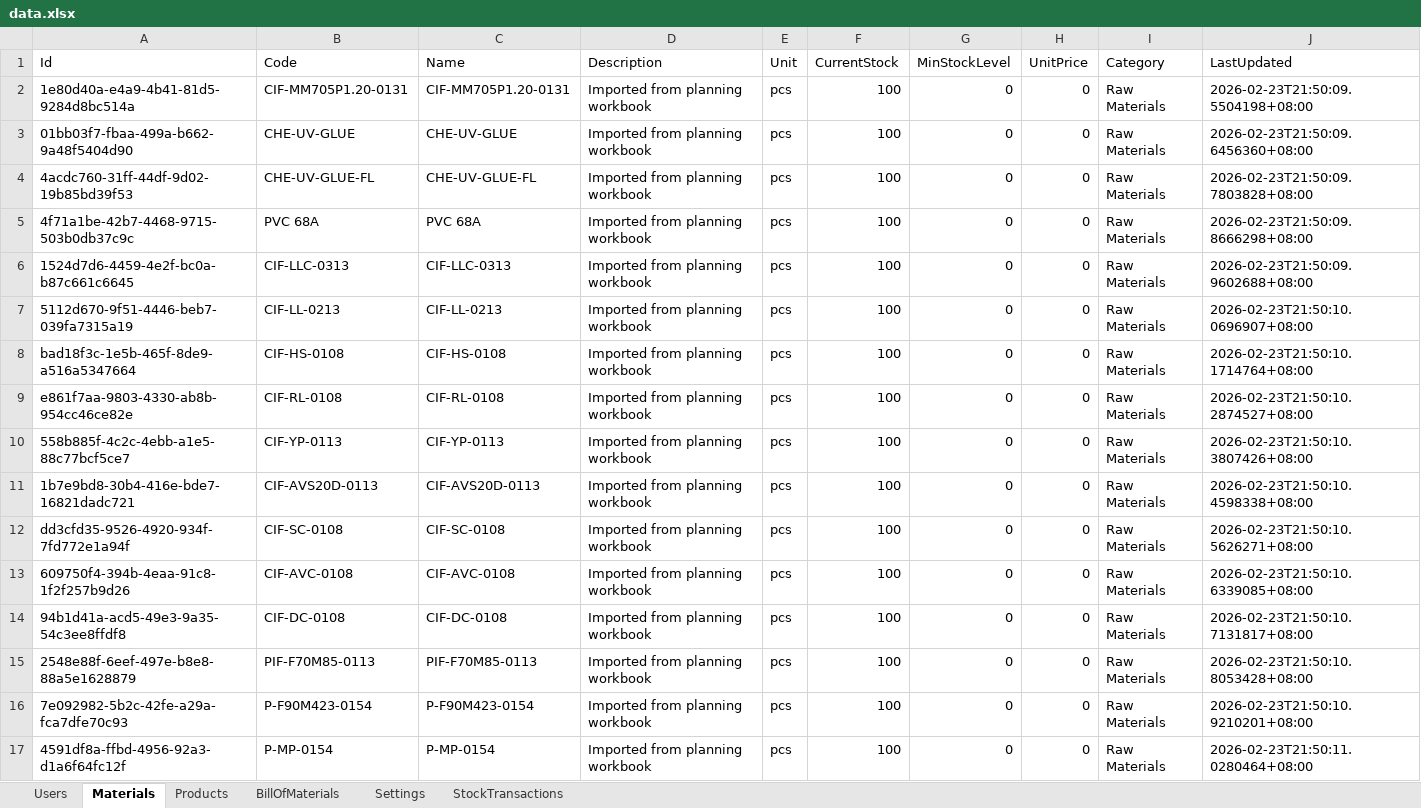
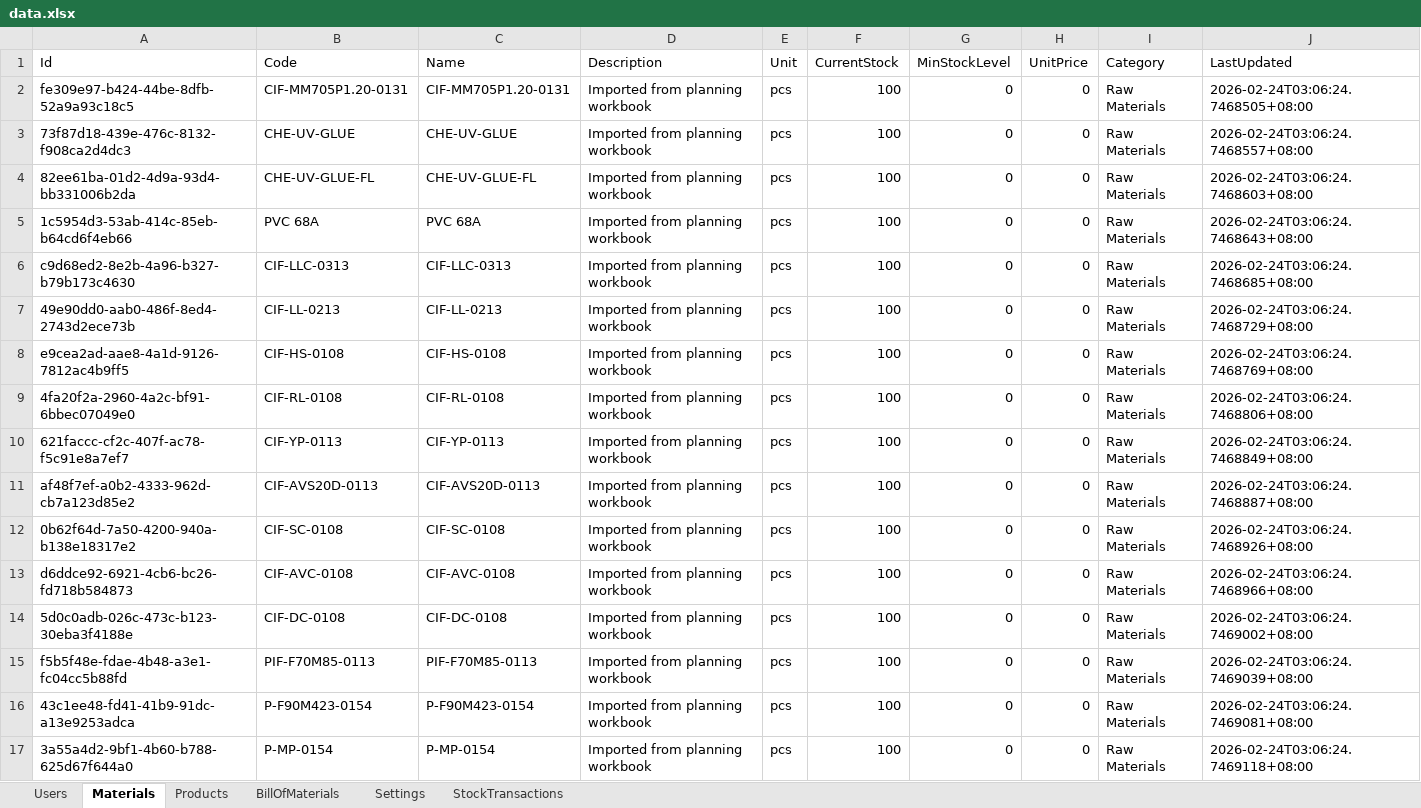
Before and after one commit to pehyanbin/Materials-and-inventory-resource, an Excel workbook: MIR/bin/Debug/net8.0-windows/data.xlsx, sheet Materials, drawn as a sheet; only a part is shown; values as stored, in another font and other column widths than the file's, no borders; the diff covers the shown part only; the diff names each change by its address in the sheet, - before the commit and + after, or states it on an @@ line.

```diff
--- a/MIR/bin/Debug/net8.0-windows/data.xlsx (sheet Materials)
+++ b/MIR/bin/Debug/net8.0-windows/data.xlsx (sheet Materials)
-A2 (Id): 1e80d40a-e4a9-4b41-81d5-9284d8bc514a
+A2 (Id): fe309e97-b424-44be-8dfb-52a9a93c18c5
-J2 (LastUpdated): 2026-02-23T21:50:09.5504198+08:00
+J2 (LastUpdated): 2026-02-24T03:06:24.7468505+08:00
-A3 (Id): 01bb03f7-fbaa-499a-b662-9a48f5404d90
+A3 (Id): 73f87d18-439e-476c-8132-f908ca2d4dc3
-J3 (LastUpdated): 2026-02-23T21:50:09.6456360+08:00
+J3 (LastUpdated): 2026-02-24T03:06:24.7468557+08:00
-A4 (Id): 4acdc760-31ff-44df-9d02-19b85bd39f53
+A4 (Id): 82ee61ba-01d2-4d9a-93d4-bb331006b2da
-J4 (LastUpdated): 2026-02-23T21:50:09.7803828+08:00
+J4 (LastUpdated): 2026-02-24T03:06:24.7468603+08:00
-A5 (Id): 4f71a1be-42b7-4468-9715-503b0db37c9c
+A5 (Id): 1c5954d3-53ab-414c-85eb-b64cd6f4eb66
-J5 (LastUpdated): 2026-02-23T21:50:09.8666298+08:00
+J5 (LastUpdated): 2026-02-24T03:06:24.7468643+08:00
-A6 (Id): 1524d7d6-4459-4e2f-bc0a-b87c661c6645
+A6 (Id): c9d68ed2-8e2b-4a96-b327-b79b173c4630
-J6 (LastUpdated): 2026-02-23T21:50:09.9602688+08:00
+J6 (LastUpdated): 2026-02-24T03:06:24.7468685+08:00
-A7 (Id): 5112d670-9f51-4446-beb7-039fa7315a19
+A7 (Id): 49e90dd0-aab0-486f-8ed4-2743d2ece73b
-J7 (LastUpdated): 2026-02-23T21:50:10.0696907+08:00
+J7 (LastUpdated): 2026-02-24T03:06:24.7468729+08:00
-A8 (Id): bad18f3c-1e5b-465f-8de9-a516a5347664
+A8 (Id): e9cea2ad-aae8-4a1d-9126-7812ac4b9ff5
-J8 (LastUpdated): 2026-02-23T21:50:10.1714764+08:00
+J8 (LastUpdated): 2026-02-24T03:06:24.7468769+08:00
-A9 (Id): e861f7aa-9803-4330-ab8b-954cc46ce82e
+A9 (Id): 4fa20f2a-2960-4a2c-bf91-6bbec07049e0
-J9 (LastUpdated): 2026-02-23T21:50:10.2874527+08:00
+J9 (LastUpdated): 2026-02-24T03:06:24.7468806+08:00
-A10 (Id): 558b885f-4c2c-4ebb-a1e5-88c77bcf5ce7
+A10 (Id): 621faccc-cf2c-407f-ac78-f5c91e8a7ef7
-J10 (LastUpdated): 2026-02-23T21:50:10.3807426+08:00
+J10 (LastUpdated): 2026-02-24T03:06:24.7468849+08:00
-A11 (Id): 1b7e9bd8-30b4-416e-bde7-16821dadc721
+A11 (Id): af48f7ef-a0b2-4333-962d-cb7a123d85e2
-J11 (LastUpdated): 2026-02-23T21:50:10.4598338+08:00
+J11 (LastUpdated): 2026-02-24T03:06:24.7468887+08:00
-A12 (Id): dd3cfd35-9526-4920-934f-7fd772e1a94f
+A12 (Id): 0b62f64d-7a50-4200-940a-b138e18317e2
-J12 (LastUpdated): 2026-02-23T21:50:10.5626271+08:00
+J12 (LastUpdated): 2026-02-24T03:06:24.7468926+08:00
-A13 (Id): 609750f4-394b-4eaa-91c8-1f2f257b9d26
+A13 (Id): d6ddce92-6921-4cb6-bc26-fd718b584873
-J13 (LastUpdated): 2026-02-23T21:50:10.6339085+08:00
+J13 (LastUpdated): 2026-02-24T03:06:24.7468966+08:00
-A14 (Id): 94b1d41a-acd5-49e3-9a35-54c3ee8ffdf8
+A14 (Id): 5d0c0adb-026c-473c-b123-30eba3f4188e
-J14 (LastUpdated): 2026-02-23T21:50:10.7131817+08:00
+J14 (LastUpdated): 2026-02-24T03:06:24.7469002+08:00
-A15 (Id): 2548e88f-6eef-497e-b8e8-88a5e1628879
+A15 (Id): f5b5f48e-fdae-4b48-a3e1-fc04cc5b88fd
-J15 (LastUpdated): 2026-02-23T21:50:10.8053428+08:00
+J15 (LastUpdated): 2026-02-24T03:06:24.7469039+08:00
-A16 (Id): 7e092982-5b2c-42fe-a29a-fca7dfe70c93
+A16 (Id): 43c1ee48-fd41-41b9-91dc-a13e9253adca
-J16 (LastUpdated): 2026-02-23T21:50:10.9210201+08:00
+J16 (LastUpdated): 2026-02-24T03:06:24.7469081+08:00
-A17 (Id): 4591df8a-ffbd-4956-92a3-d1a6f64fc12f
+A17 (Id): 3a55a4d2-9bf1-4b60-b788-625d67f644a0
-J17 (LastUpdated): 2026-02-23T21:50:11.0280464+08:00
+J17 (LastUpdated): 2026-02-24T03:06:24.7469118+08:00
```
Also changed, not shown: 212 edited cells elsewhere in this sheet, sheet BillOfMaterials, sheet Products, sheet Users, 28 other files.
